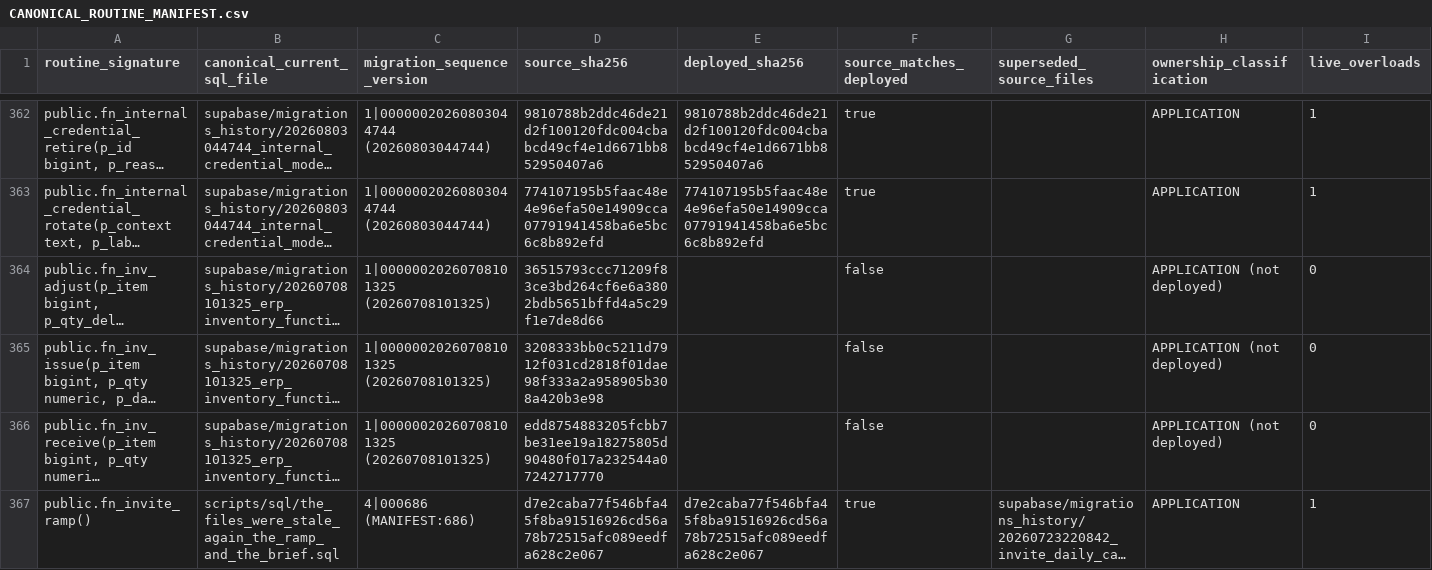
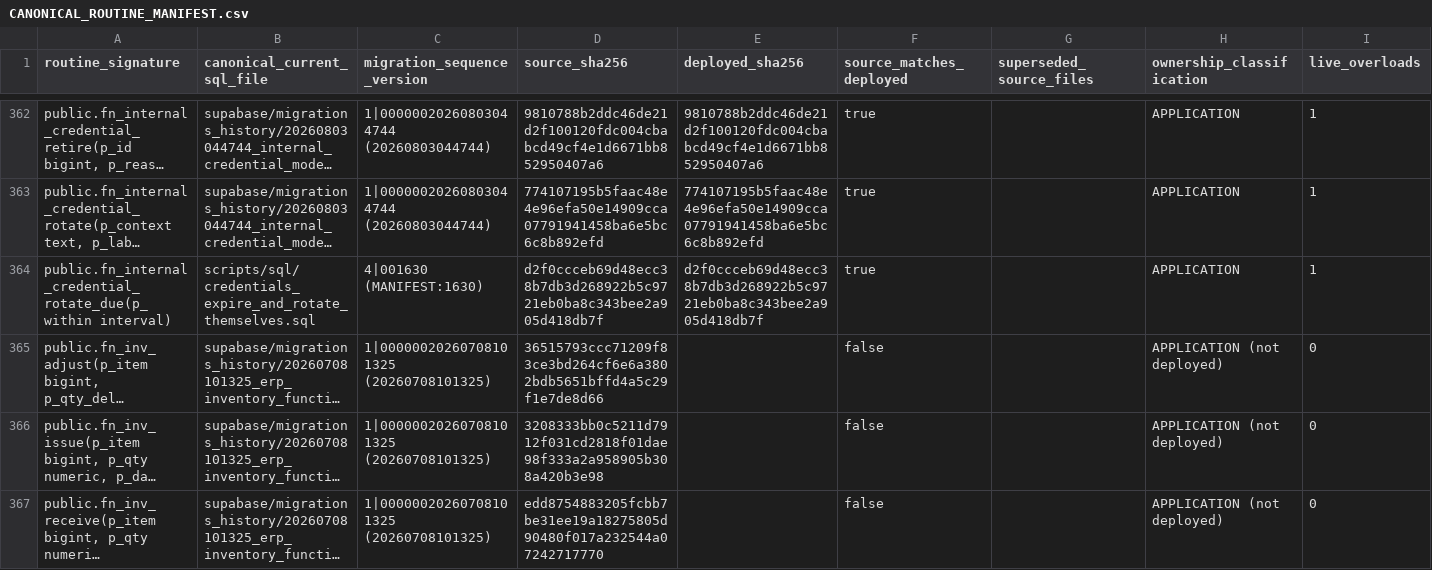
Before and after one commit to ahmadmhdnabilalzain-bot/quotesdone, a CSV file: docs/phase-c-final-kernel/CANONICAL_ROUTINE_MANIFEST.csv, drawn as a sheet; only a part is shown, gaps mark what is left out; the shorter side is filled out with more unchanged rows; long unchanged cells end in …; the diff covers the shown part only; the diff names each change by its address in the sheet, - before the commit and + after, or states it on an @@ line.

```diff
--- a/docs/phase-c-final-kernel/CANONICAL_ROUTINE_MANIFEST.csv
+++ b/docs/phase-c-final-kernel/CANONICAL_ROUTINE_MANIFEST.csv
+row 364: public.fn_internal_credential_rotate_due(p_within interval) | scripts/sql/credentials_expire_and_rotate_themselves.sql | 4|001630 (MANIFEST:1630) | d2f0ccceb69d48ecc38b7db3d268922b5c9721eb0ba8c343bee2a905d418db7f | d2f0ccceb69d48ecc38b7db3d268922b5c9721eb0ba8c343bee2a905d418db7f | true |  | APPLICATION | 1
```
Also changed, not shown: 10 edited cells elsewhere in this file, 18 other files.
